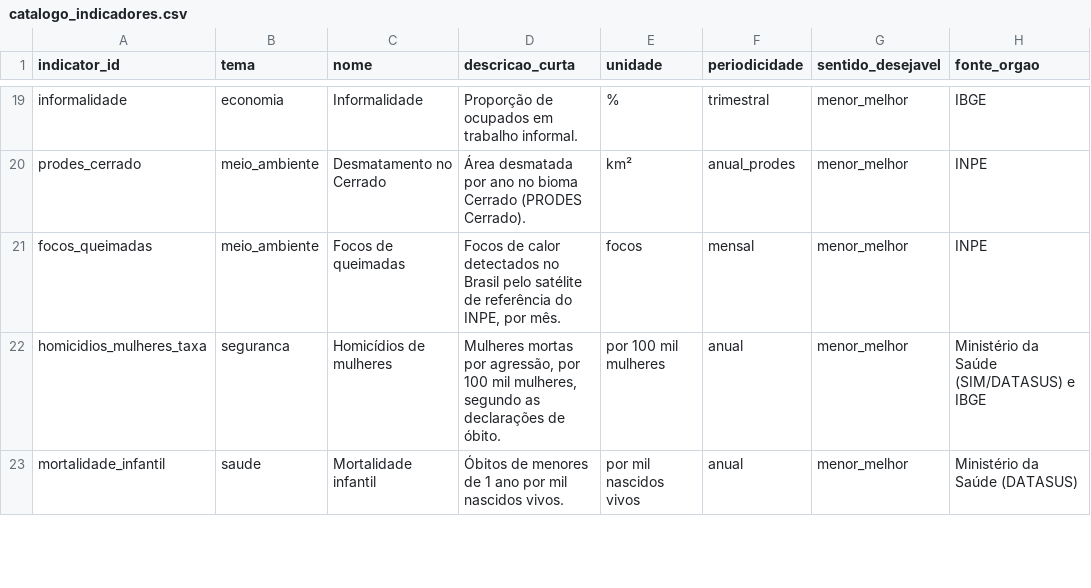
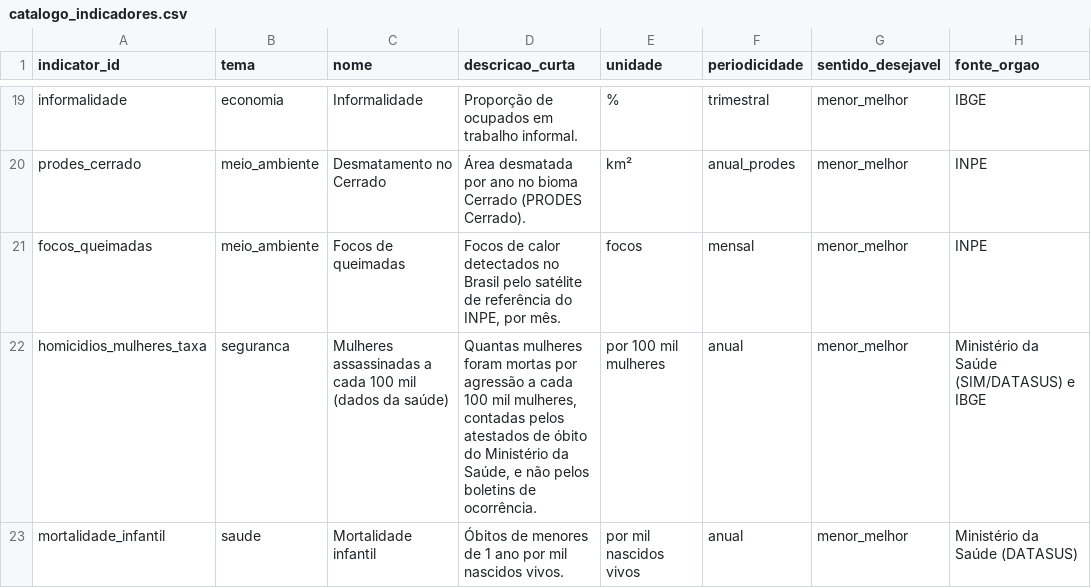
Before and after one commit to AmorimTorres/comparativo_governos, a CSV file: data/processed/catalogo_indicadores.csv, drawn as a sheet; only a part is shown, gaps mark what is left out; the diff covers the shown part only; the diff names each change by its address in the sheet, - before the commit and + after, or states it on an @@ line.

```diff
--- a/data/processed/catalogo_indicadores.csv
+++ b/data/processed/catalogo_indicadores.csv
-C22 (nome): Homicídios de mulheres
+C22 (nome): Mulheres assassinadas a cada 100 mil (dados da saúde)
-D22 (descricao_curta): Mulheres mortas por agressão, por 100 mil mulheres, segundo as declarações de óbito.
+D22 (descricao_curta): Quantas mulheres foram mortas por agressão a cada 100 mil mulheres, contadas pelos atestados de óbito do Ministério da Saúde, e não pelos boletins de ocorrência.
```
Also changed, not shown: 7 edited cells elsewhere in this file, 6 other files.
